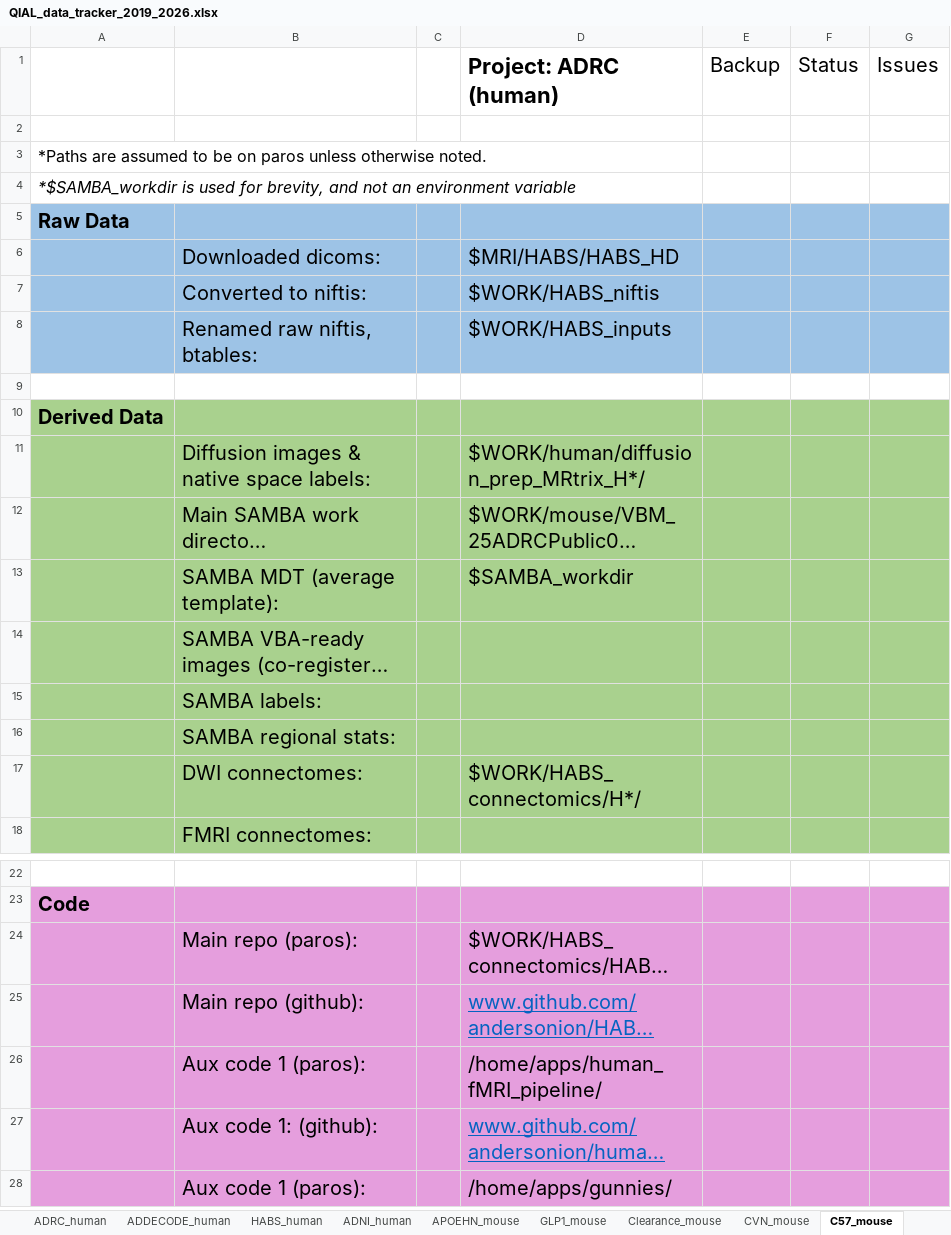
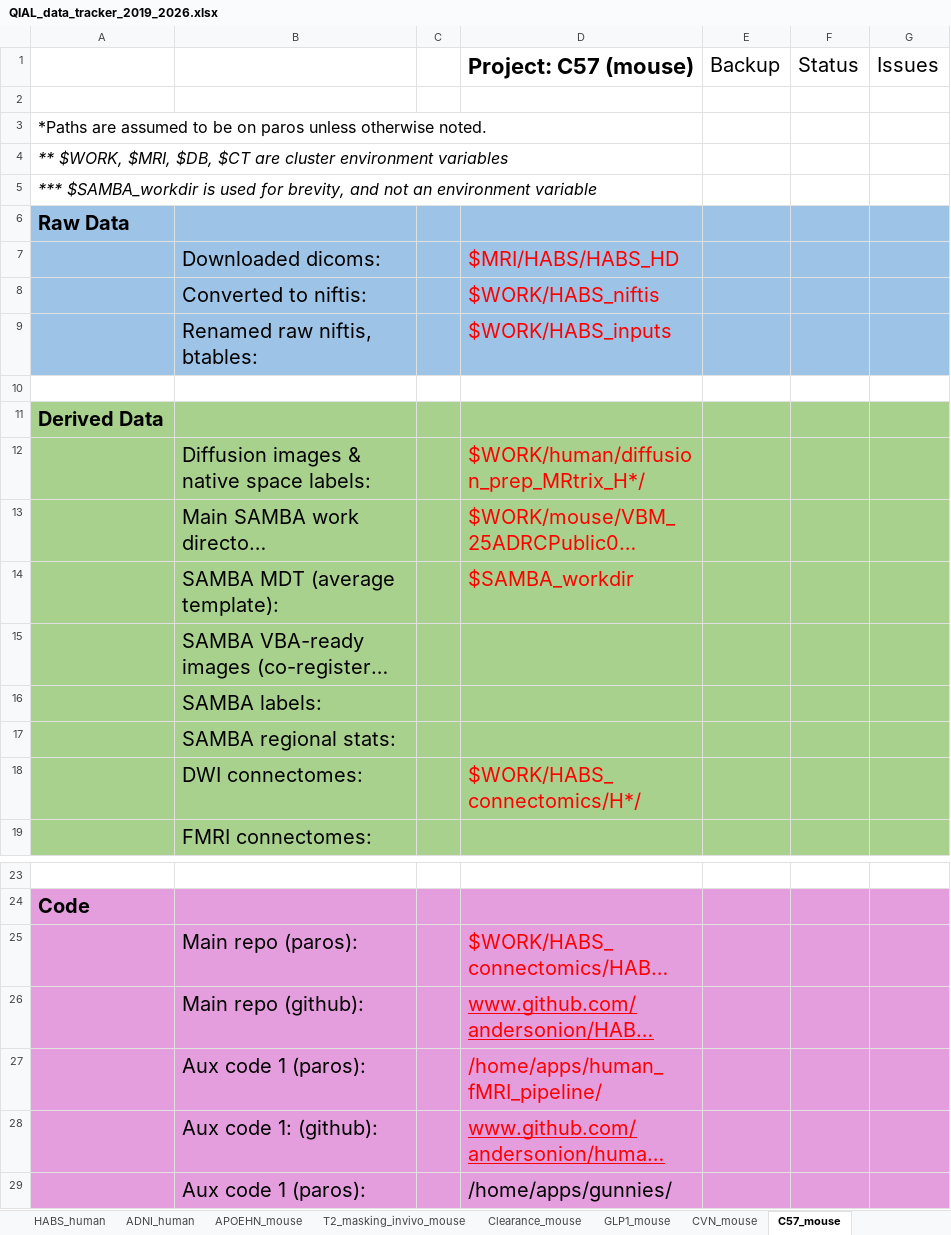
Before and after one commit to portokalh/gunnies, an Excel workbook: QIAL_data_tracker_2019_2026.xlsx, sheet C57_mouse, drawn as a sheet; only a part is shown, gaps mark what is left out; long unchanged cells end in …; values as stored, in another font and other column widths than the file's, no borders; addresses are those after the commit; the diff names each change by its address in the sheet, - before the commit and + after, or states it on an @@ line.

Commit message:
Progressively updating project data tracker.

```diff
--- a/QIAL_data_tracker_2019_2026.xlsx (sheet C57_mouse)
+++ b/QIAL_data_tracker_2019_2026.xlsx (sheet C57_mouse)
+sheet tab: T2_masking_invivo_mouse
@@ sheet tab order changed: HABS_human | ADNI_human | APOEHN_mouse | T2_masking_invivo_mouse | Clearance_mouse | GLP1_mouse | CVN_mouse | C57_mouse @@
-D1: Project: ADRC (human)
+D1: Project: C57 (mouse)
-A4: *$SAMBA_workdir is used for brevity, and not an environment variable
+A4: ** $WORK, $MRI, $DB, $CT are cluster environment variables
+row 5: *** $SAMBA_workdir is used for brevity, and not an environment variable
-D7:D9 text colour: black
+D7:D9 text colour: #FF0000
-D12:D14 text colour: black
+D12:D14 text colour: #FF0000
-D18 text colour: black
+D18 text colour: #FF0000
-D25 text colour: black
+D25 text colour: #FF0000
-D26 text colour: #0563C1
+D26 text colour: #FF0000
-D27 text colour: black
+D27 text colour: #FF0000
-D28 text colour: #0563C1
+D28 text colour: #FF0000
```
Also changed, not shown: sheet Clearance_mouse, sheet APOEHN_mouse, sheet GLP1_mouse, sheet CVN_mouse, sheet ADDECODE_human, sheet ADNI_human, 2 more sheets.
